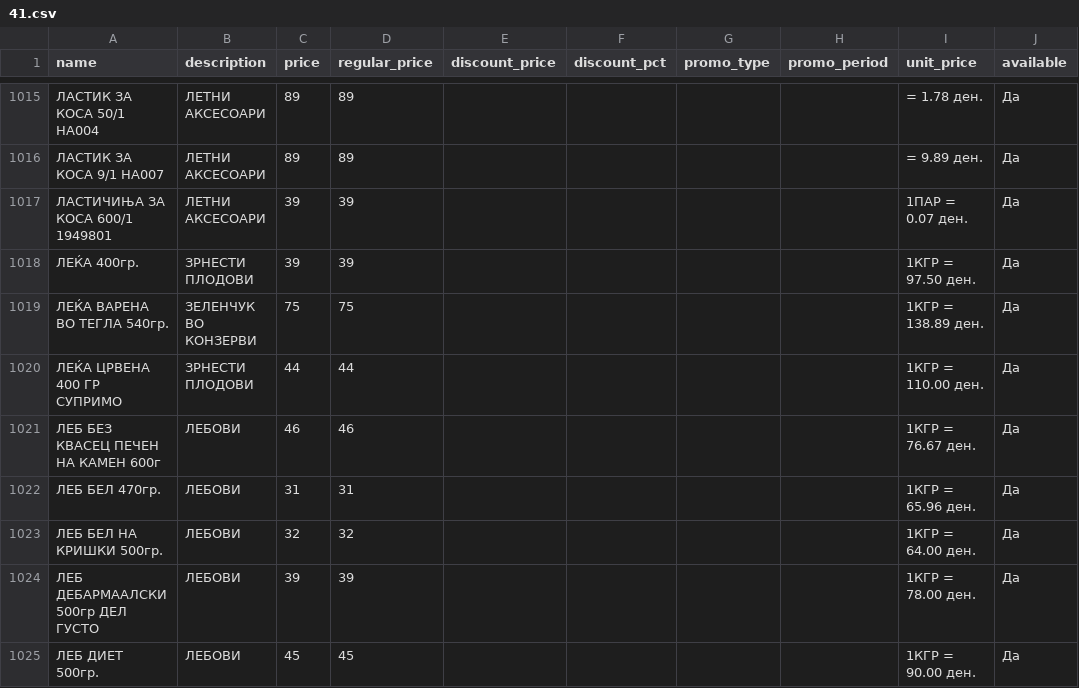
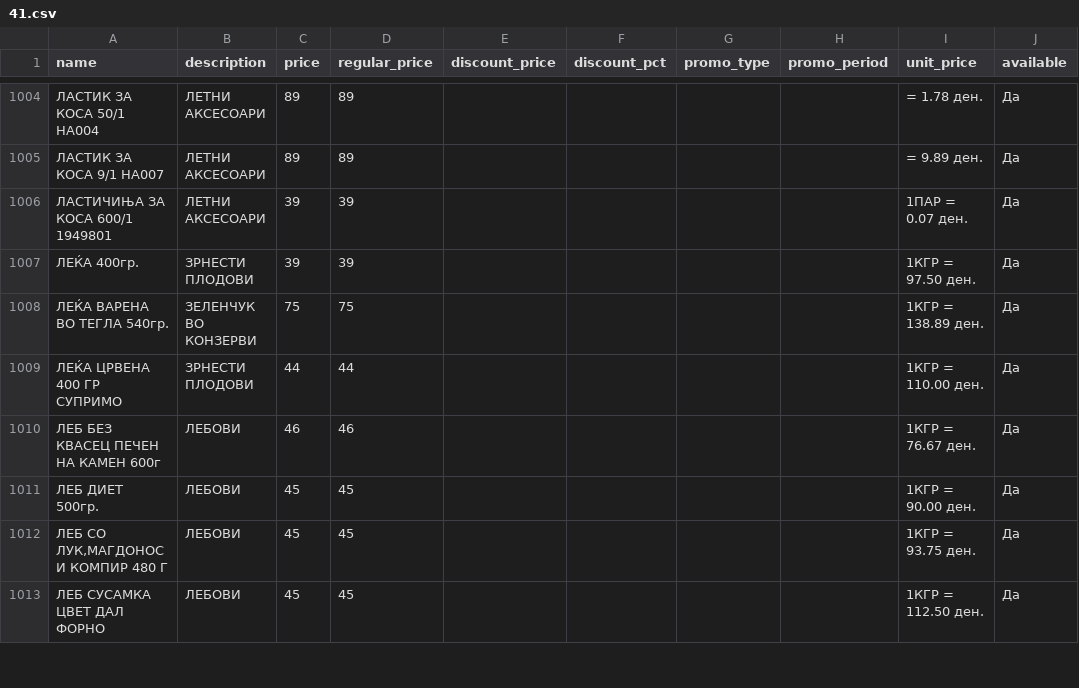
Before and after one commit to aluchkov18/my-shopping, a CSV file: data/current/stokomak/41.csv, drawn as a sheet; only a part is shown, gaps mark what is left out; the shorter side is filled out with more unchanged rows; the diff covers the shown part only; the diff names each change by its address in the sheet, - before the commit and + after, or states it on an @@ line.

```diff
--- a/data/current/stokomak/41.csv
+++ b/data/current/stokomak/41.csv
-row 1022: ЛЕБ БЕЛ 470гр. | ЛЕБОВИ | 31 | 31 |  |  |  |  | 1КГР = 65.96 ден. | Да
-row 1023: ЛЕБ БЕЛ НА КРИШКИ 500гр. | ЛЕБОВИ | 32 | 32 |  |  |  |  | 1КГР = 64.00 ден. | Да
-row 1024: ЛЕБ ДЕБАРМААЛСКИ 500гр ДЕЛ ГУСТО | ЛЕБОВИ | 39 | 39 |  |  |  |  | 1КГР = 78.00 ден. | Да
```
Also changed, not shown: 27 removed rows elsewhere in this file, data/current/ramstore/ramstor-veles.csv, data/current/zito/15.csv, 15 other files.
